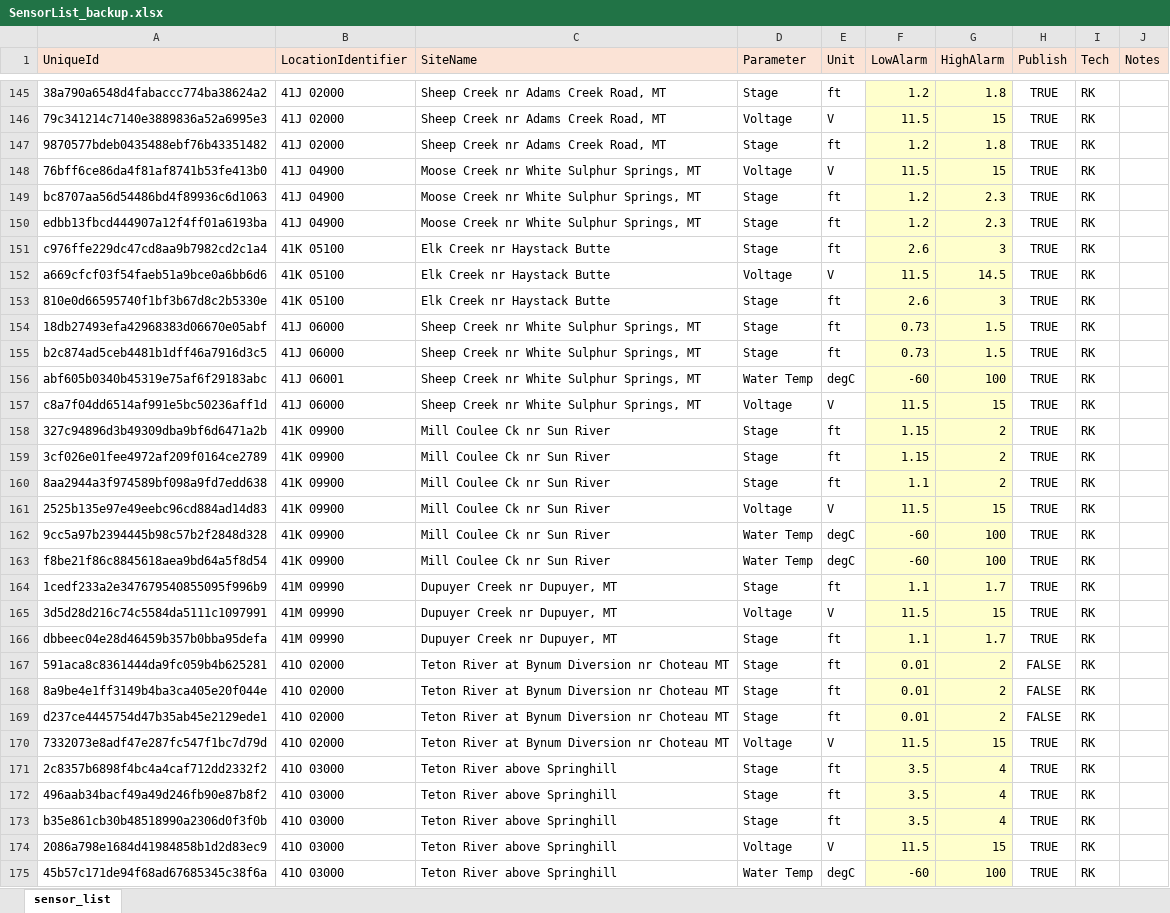
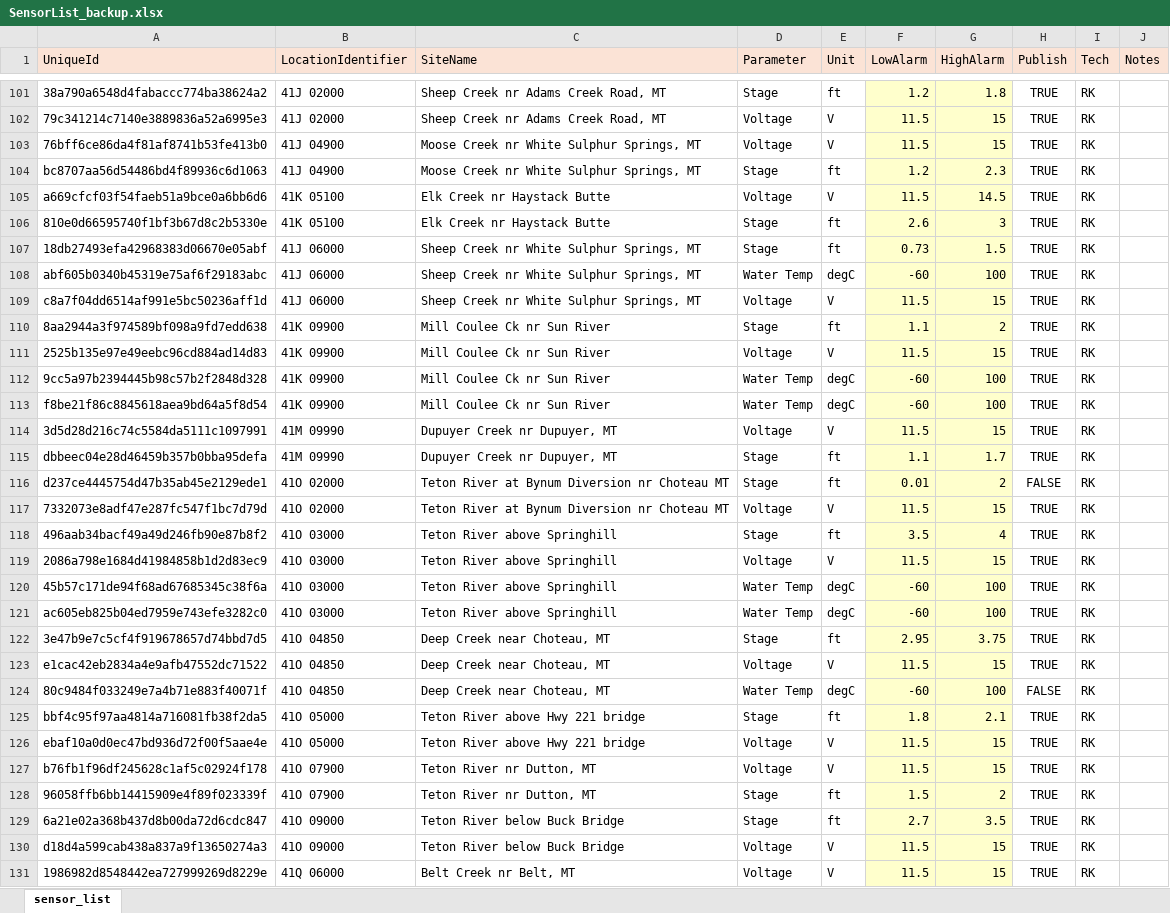
Before and after one commit to MTDNRC-WRD/Aquarius_Alarms, an Excel workbook: Gage_Alarms/WSB/cache/SensorList_backup.xlsx, sheet sensor_list, drawn as a sheet; only a part is shown, gaps mark what is left out; the shorter side is filled out with more unchanged rows; values as stored, in another font and other column widths than the file's, no borders; conditional formats not drawn; removed rows and columns are numbered as before the commit, all else as after; the diff covers the shown part only; the diff names each change by its address in the sheet, - before the commit and + after, or states it on an @@ line.

Commit message:
stage and q list fixes

```diff
--- a/Gage_Alarms/WSB/cache/SensorList_backup.xlsx (sheet sensor_list)
+++ b/Gage_Alarms/WSB/cache/SensorList_backup.xlsx (sheet sensor_list)
-row 147: 9870577bdeb0435488ebf76b43351482 | 41J 02000 | Sheep Creek nr Adams Creek Road, MT | Stage | ft | 1.2 | 1.8 | TRUE | RK
-row 150: edbb13fbcd444907a12f4ff01a6193ba | 41J 04900 | Moose Creek nr White Sulphur Springs, MT | Stage | ft | 1.2 | 2.3 | TRUE | RK
-row 151: c976ffe229dc47cd8aa9b7982cd2c1a4 | 41K 05100 | Elk Creek nr Haystack Butte | Stage | ft | 2.6 | 3 | TRUE | RK
-row 155: b2c874ad5ceb4481b1dff46a7916d3c5 | 41J 06000 | Sheep Creek nr White Sulphur Springs, MT | Stage | ft | 0.73 | 1.5 | TRUE | RK
-B108 (LocationIdentifier): 41J 06001
+B108 (LocationIdentifier): 41J 06000
-row 158: 327c94896d3b49309dba9bf6d6471a2b | 41K 09900 | Mill Coulee Ck nr Sun River | Stage | ft | 1.15 | 2 | TRUE | RK
-row 159: 3cf026e01fee4972af209f0164ce2789 | 41K 09900 | Mill Coulee Ck nr Sun River | Stage | ft | 1.15 | 2 | TRUE | RK
-row 164: 1cedf233a2e347679540855095f996b9 | 41M 09990 | Dupuyer Creek nr Dupuyer, MT | Stage | ft | 1.1 | 1.7 | TRUE | RK
-row 167: 591aca8c8361444da9fc059b4b625281 | 41O 02000 | Teton River at Bynum Diversion nr Choteau MT | Stage | ft | 0.01 | 2 | FALSE | RK
-row 168: 8a9be4e1ff3149b4ba3ca405e20f044e | 41O 02000 | Teton River at Bynum Diversion nr Choteau MT | Stage | ft | 0.01 | 2 | FALSE | RK
-row 171: 2c8357b6898f4bc4a4caf712dd2332f2 | 41O 03000 | Teton River above Springhill | Stage | ft | 3.5 | 4 | TRUE | RK
-row 173: b35e861cb30b48518990a2306d0f3f0b | 41O 03000 | Teton River above Springhill | Stage | ft | 3.5 | 4 | TRUE | RK
```
Also changed, not shown: 106 removed rows and 9 edited cells elsewhere in this sheet, Discharge_Alarms/Qlist.xlsx, Discharge_Alarms/cache/Qlist.xlsx, 14 other files.
